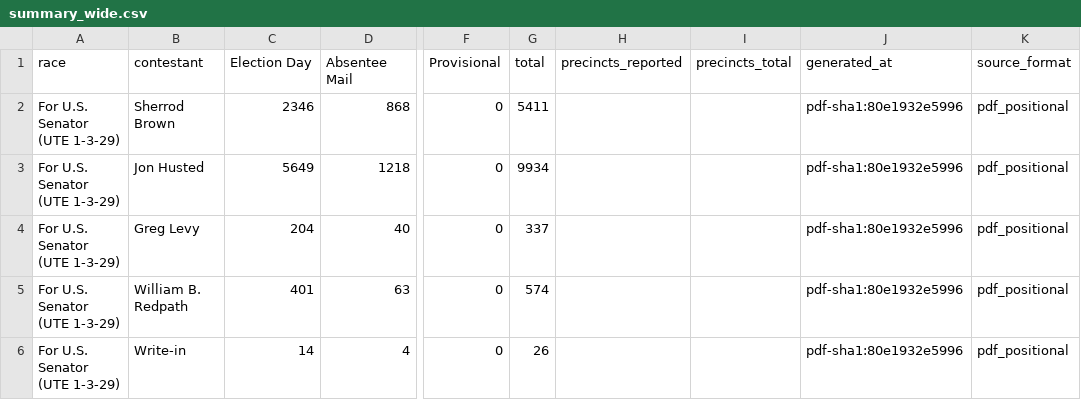
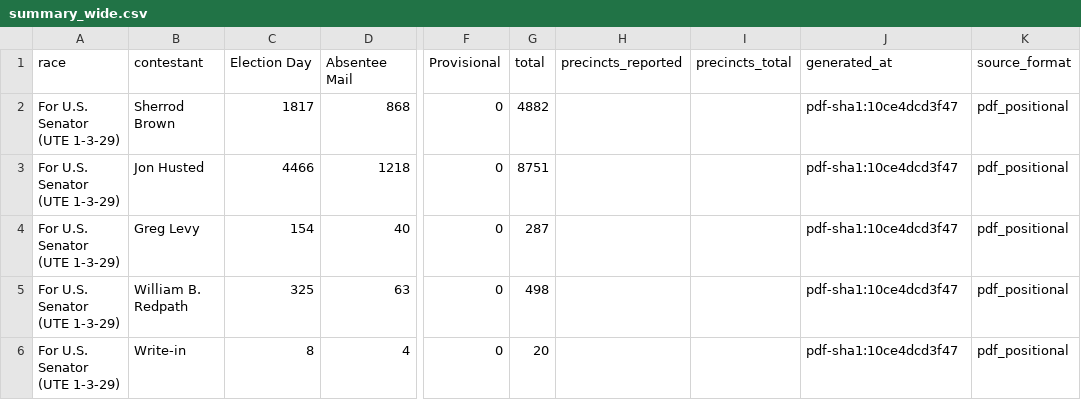
Before and after one commit to dscarvalone/scrapers2026, a CSV file: counties/madison/data/summary_wide.csv, drawn as a sheet; only a part is shown, gaps mark what is left out; the diff names each change by its address in the sheet, - before the commit and + after, or states it on an @@ line.

```diff
--- a/counties/madison/data/summary_wide.csv
+++ b/counties/madison/data/summary_wide.csv
-C2 (Election Day): 2346
+C2 (Election Day): 1817
-G2 (total): 5411
+G2 (total): 4882
-J2:J6 (generated_at): pdf-sha1:80e1932e5996
+J2:J6 (generated_at): pdf-sha1:10ce4dcd3f47
-C3 (Election Day): 5649
+C3 (Election Day): 4466
-G3 (total): 9934
+G3 (total): 8751
-C4 (Election Day): 204
+C4 (Election Day): 154
-G4 (total): 337
+G4 (total): 287
-C5 (Election Day): 401
+C5 (Election Day): 325
-G5 (total): 574
+G5 (total): 498
-C6 (Election Day): 14
+C6 (Election Day): 8
-G6 (total): 26
+G6 (total): 20
```
Also changed, not shown: results/senate_by_timing.csv, results/senate_statewide_by_county.csv, 1 other file.
